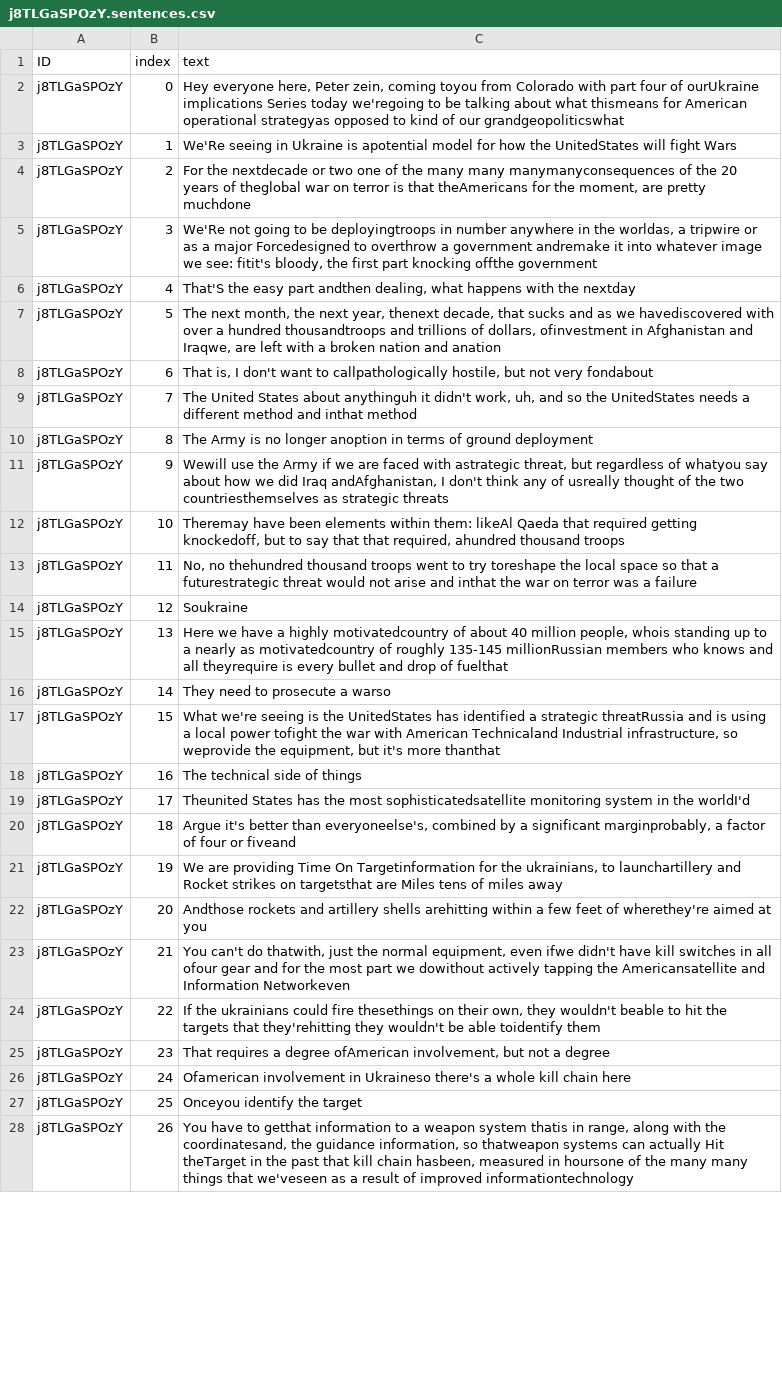
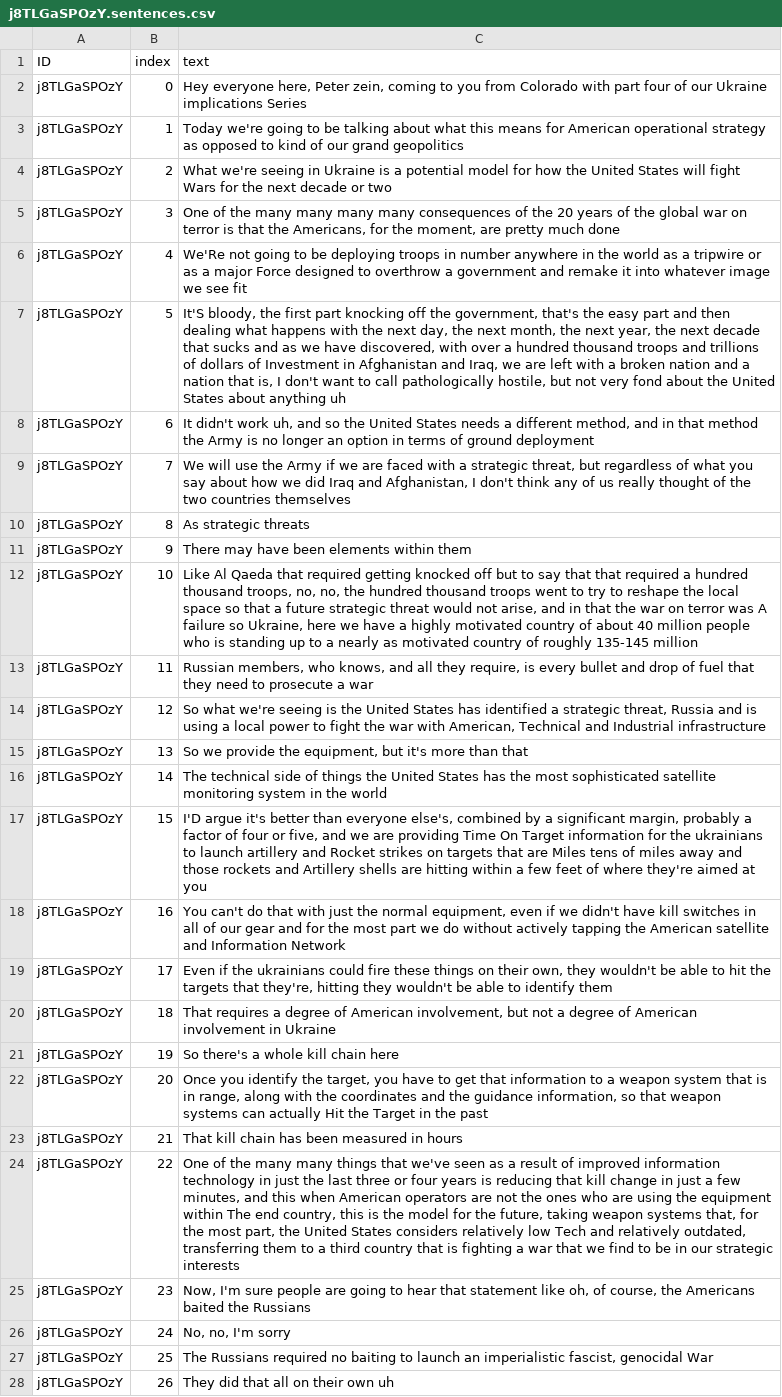
Before and after one commit to emh/ask_youtube, a CSV file: data/transcripts/j8TLGaSPOzY.sentences.csv, drawn as a sheet; only a part is shown; the diff covers the shown part only; the diff names each change by its address in the sheet, - before the commit and + after, or states it on an @@ line.

```diff
--- a/data/transcripts/j8TLGaSPOzY.sentences.csv
+++ b/data/transcripts/j8TLGaSPOzY.sentences.csv
-C2 (text): …zein, coming toyou from Colorado with part four of ourUkraine implications Series today we'regoing to be talking about what thismeans for American operational strategyas opposed to kind of our grandgeopoliticswhat
+C2 (text): …zein, coming to you from Colorado with part four of our Ukraine implications Series
-C3 (text): We'Re seeing in Ukraine is apotential model for how the UnitedStates will fight Wars
+C3 (text): Today we're going to be talking about what this means for American operational strategy as opposed to kind of our grand geopolitics
-C4 (text): For the nextdecade or two one of the many many manymanyconsequences of the 20 years of theglobal war on terror is that theAmericans for the moment, are pretty muchdone
+C4 (text): What we're seeing in Ukraine is a potential model for how the United States will fight Wars for the next decade or two
-C5 (text): We'Re not going to be deployingtroops in number anywhere in the worldas, a tripwire or as a major Forcedesigned to overthrow a government andremake it into whatever image we see: fitit's bloody, the first part knocking offthe government
+C5 (text): One of the many many many many consequences of the 20 years of the global war on terror is that the Americans, for the moment, are pretty much done
-C6 (text): That'S the easy part andthen dealing, what happens with the nextday
+C6 (text): We'Re not going to be deploying troops in number anywhere in the world as a tripwire or as a major Force designed to overthrow a government and remake it into whatever image we see fit
-C7 (text): The next month, the next year, thenext decade, that sucks and as we havediscovered with over a hundred thousandtroops and trillions of dollars, ofinvestment in Afghanistan and Iraqwe, are left with a broken nation and anation
+C7 (text): It'S bloody, the first part knocking off the government, that's the easy part and then dealing what happens with the next day, the next month, the next year, the next decade that sucks and as we have discovered, with over a hundred thousand troops and trillions of dollars of Investment in Afghanistan and Iraq, we are left with a broken nation and a nation that is, I don't want to call pathologically hostile, but not very fond about the United States about anything uh
-C8 (text): That is, I don't want to callpathologically hostile, but not very fondabout
+C8 (text): It didn't work uh, and so the United States needs a different method, and in that method the Army is no longer an option in terms of ground deployment
-C9 (text): The United States about anythinguh it didn't work, uh, and so the UnitedStates needs a different method and inthat method
+C9 (text): We will use the Army if we are faced with a strategic threat, but regardless of what you say about how we did Iraq and Afghanistan, I don't think any of us really thought of the two countries themselves
-C10 (text): The Army is no longer anoption in terms of ground deployment
+C10 (text): As strategic threats
-C11 (text): Wewill use the Army if we are faced with astrategic threat, but regardless of whatyou say about how we did Iraq andAfghanistan, I don't think any of usreally thought of the two countriesthemselves as strategic threats
+C11 (text): There may have been elements within them
-C12 (text): Theremay have been elements within them: likeAl Qaeda that required getting knockedoff, but to say that that required, ahundred thousand troops
+C12 (text): Like Al Qaeda that required getting knocked off but to say that that required a hundred thousand troops, no, no, the hundred thousand troops went to try to reshape the local space so that a future strategic threat would not arise, and in that the war on terror was A failure so Ukraine, here we have a highly motivated country of about 40 million people who is standing up to a nearly as motivated country of roughly 135-145 million
-C13 (text): No, no thehundred thousand troops went to try toreshape the local space so that a futurestrategic threat would not arise and inthat the war on terror was a failure
+C13 (text): Russian members, who knows, and all they require, is every bullet and drop of fuel that they need to prosecute a war
-C14 (text): Soukraine
+C14 (text): So what we're seeing is the United States has identified a strategic threat, Russia and is using a local power to fight the war with American, Technical and Industrial infrastructure
-C15 (text): Here we have a highly motivatedcountry of about 40 million people, whois standing up to a nearly as motivatedcountry of roughly 135-145 millionRussian members who knows and all theyrequire is every bullet and drop of fuelthat
+C15 (text): So we provide the equipment, but it's more than that
-C16 (text): They need to prosecute a warso
+C16 (text): The technical side of things the United States has the most sophisticated satellite monitoring system in the world
-C17 (text): What we're seeing is the UnitedStates has identified a strategic threatRussia and is using a local power tofight the war with American Technicaland Industrial infrastructure, so weprovide the equipment, but it's more thanthat
+C17 (text): I'D argue it's better than everyone else's, combined by a significant margin, probably a factor of four or five, and we are providing Time On Target information for the ukrainians to launch artillery and Rocket strikes on targets that are Miles tens of miles away and those rockets and Artillery shells are hitting within a few feet of where they're aimed at you
-C18 (text): The technical side of things
+C18 (text): You can't do that with just the normal equipment, even if we didn't have kill switches in all of our gear and for the most part we do without actively tapping the American satellite and Information Network
-C19 (text): Theunited States has the most sophisticatedsatellite monitoring system in the worldI'd
+C19 (text): Even if the ukrainians could fire these things on their own, they wouldn't be able to hit the targets that they're, hitting they wouldn't be able to identify them
-C20 (text): Argue it's better than everyoneelse's, combined by a significant marginprobably, a factor of four or fiveand
+C20 (text): That requires a degree of American involvement, but not a degree of American involvement in Ukraine
-C21 (text): We are providing Time On Targetinformation for the ukrainians, to launchartillery and Rocket strikes on targetsthat are Miles tens of miles away
+C21 (text): So there's a whole kill chain here
-C22 (text): Andthose rockets and artillery shells arehitting within a few feet of wherethey're aimed at you
+C22 (text): Once you identify the target, you have to get that information to a weapon system that is in range, along with the coordinates and the guidance information, so that weapon systems can actually Hit the Target in the past
-C23 (text): You can't do thatwith, just the normal equipment, even ifwe didn't have kill switches in all ofour gear and for the most part we dowithout actively tapping the Americansatellite and Information Networkeven
+C23 (text): That kill chain has been measured in hours
-C24 (text): If the ukrainians could fire thesethings on their own, they wouldn't beable to hit the targets that they'rehitting they wouldn't be able toidentify them
+C24 (text): One of the many many things that we've seen as a result of improved information technology in just the last three or four years is reducing that kill change in just a few minutes, and this when American operators are not the ones who are using the equipment within The end country, this is the model for the future, taking weapon systems that, for the most part, the United States considers relatively low Tech and relatively outdated, transferring them to a third country that is fighting a war that we find to be in our strategic interests
-C25 (text): That requires a degree ofAmerican involvement, but not a degree
+C25 (text): Now, I'm sure people are going to hear that statement like oh, of course, the Americans baited the Russians
-C26 (text): Ofamerican involvement in Ukraineso there's a whole kill chain here
+C26 (text): No, no, I'm sorry
-C27 (text): Onceyou identify the target
+C27 (text): The Russians required no baiting to launch an imperialistic fascist, genocidal War
-C28 (text): You have to getthat information to a weapon system thatis in range, along with the coordinatesand, the guidance information, so thatweapon systems can actually Hit theTarget in the past that kill chain hasbeen, measured in hoursone of the many many things that we'veseen as a result of improved informationtechnology
+C28 (text): They did that all on their own uh
```
Also changed, not shown: 2 removed rows and 35 edited cells elsewhere in this file, data/transcripts/5lz33mFSJxA.sentences.csv, data/transcripts/99xBw2-M3_Q.sentences.csv, 8 other files.
